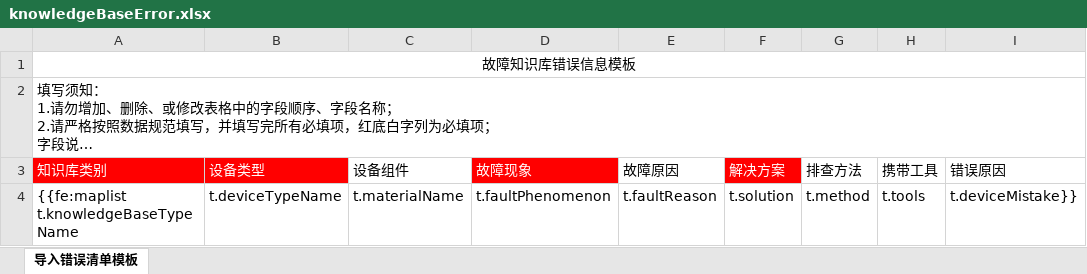
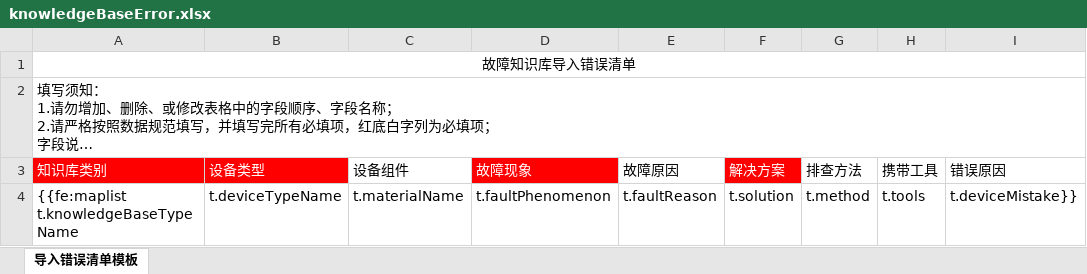
Before and after one commit to shixiansen1999/aiurt, an Excel workbook: aiurt-module-system/src/main/resources/templates/knowledgeBaseError.xlsx, sheet 导入错误清单模板, drawn as a sheet; long unchanged cells end in …; values as stored, in another font and other column widths than the file's, no borders; the diff names each change by its address in the sheet, - before the commit and + after, or states it on an @@ line.

Commit message:
fix(故障知识库): 修改错误清单模板名称

```diff
--- a/aiurt-module-system/src/main/resources/templates/knowledgeBaseError.xlsx (sheet 导入错误清单模板)
+++ b/aiurt-module-system/src/main/resources/templates/knowledgeBaseError.xlsx (sheet 导入错误清单模板)
-A1 (知识库类别): 故障知识库错误信息模板
+A1 (知识库类别): 故障知识库导入错误清单
```
